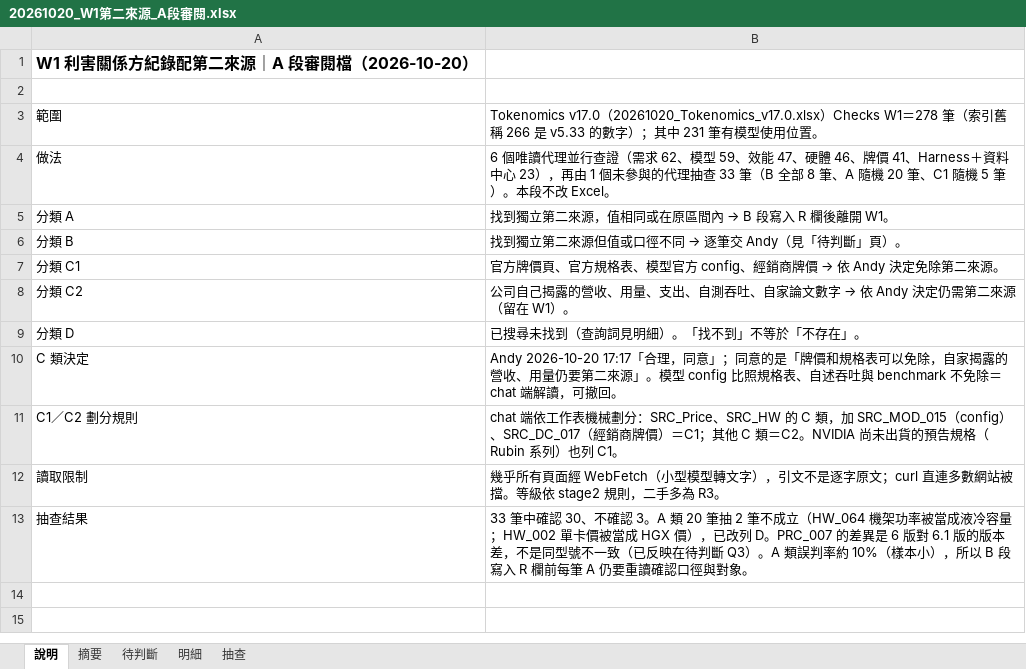
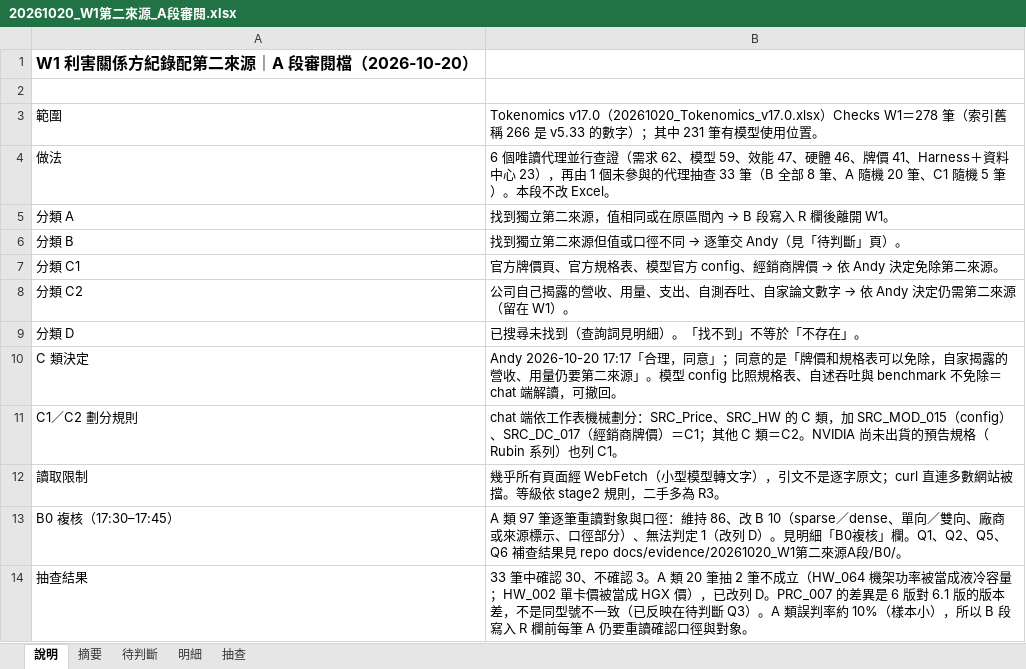
Before and after one commit to YinchenChang/Tokenomics, an Excel workbook: docs/evidence/20261020_W1第二來源A段/20261020_W1第二來源_A段審閱.xlsx, sheet 說明, drawn as a sheet; values as stored, in another font and other column widths than the file's, no borders; the diff names each change by its address in the sheet, - before the commit and + after, or states it on an @@ line.

```diff
--- a/docs/evidence/20261020_W1第二來源A段/20261020_W1第二來源_A段審閱.xlsx (sheet 說明)
+++ b/docs/evidence/20261020_W1第二來源A段/20261020_W1第二來源_A段審閱.xlsx (sheet 說明)
+row 13: B0 複核（17:30–17:45） | A 類 97 筆逐筆重讀對象與口徑：維持 86、改 B 10（sparse／dense、單向／雙向、廠商或來源標示、口徑部分）、無法判定 1（改列 D）。見明細「B0複核」欄。Q1、Q2、Q5、Q6 補查結果見 repo docs/evidence/20261020_W1第二來源A段/B0/。
```
Also changed, not shown: sheet 明細, sheet 摘要, 9 other files.
